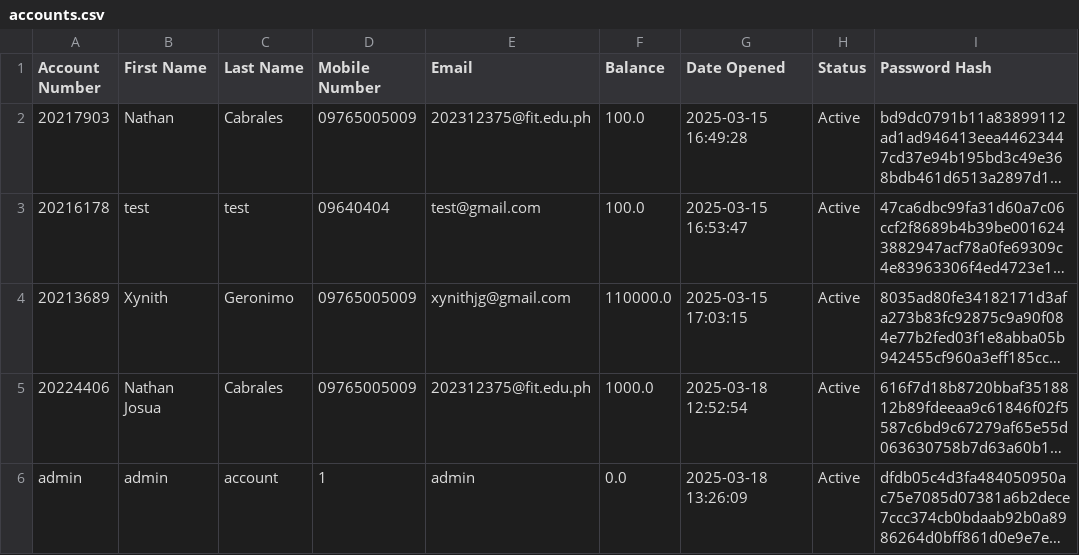
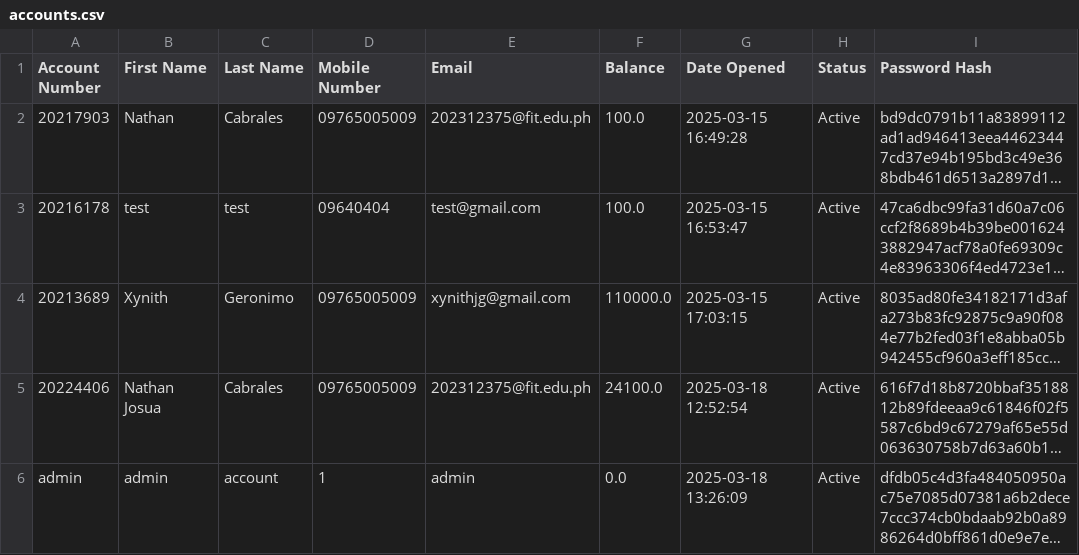
Before and after one commit to INB-Nathan/PYTHON-FINALS, a CSV file: Tam-Bank/userinfo/accounts.csv, drawn as a sheet; long unchanged cells end in …; the diff names each change by its address in the sheet, - before the commit and + after, or states it on an @@ line.

```diff
--- a/Tam-Bank/userinfo/accounts.csv
+++ b/Tam-Bank/userinfo/accounts.csv
-F5 (Balance): 1000.0
+F5 (Balance): 24100.0
```
Also changed, not shown: 3 other files.
